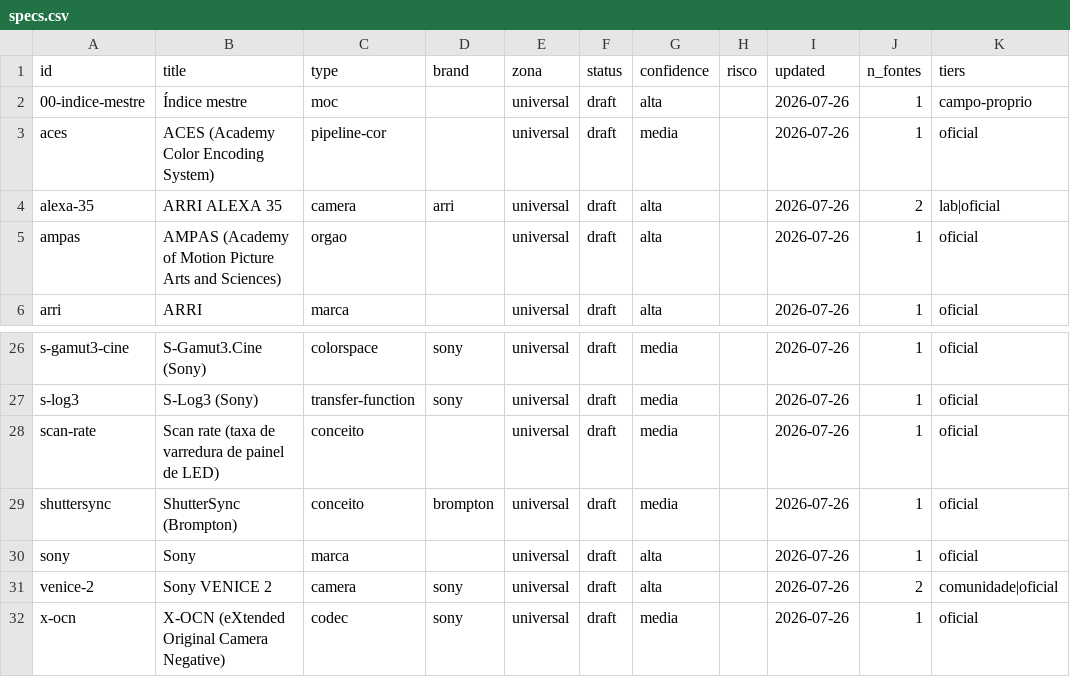
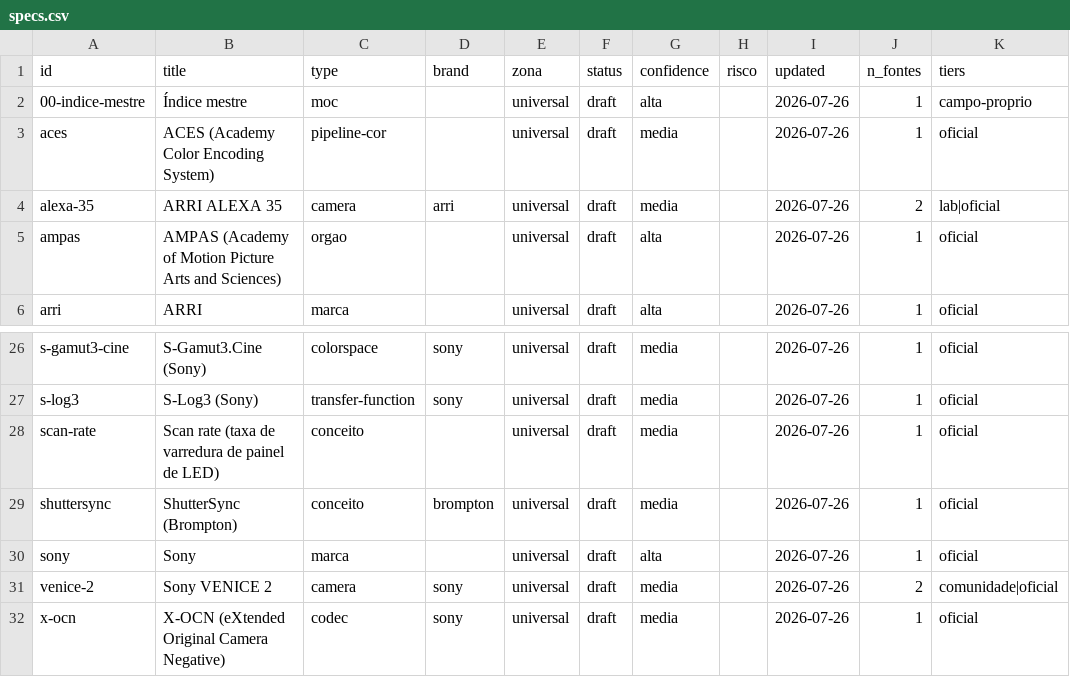
Before and after one commit to yadfilmes/yad-brain, a CSV file: _index/specs.csv, drawn as a sheet; only a part is shown, gaps mark what is left out; the diff names each change by its address in the sheet, - before the commit and + after, or states it on an @@ line.

```diff
--- a/_index/specs.csv
+++ b/_index/specs.csv
-G4 (confidence): alta
+G4 (confidence): media
-G31 (confidence): alta
+G31 (confidence): media
```
Also changed, not shown: 9 other files.
